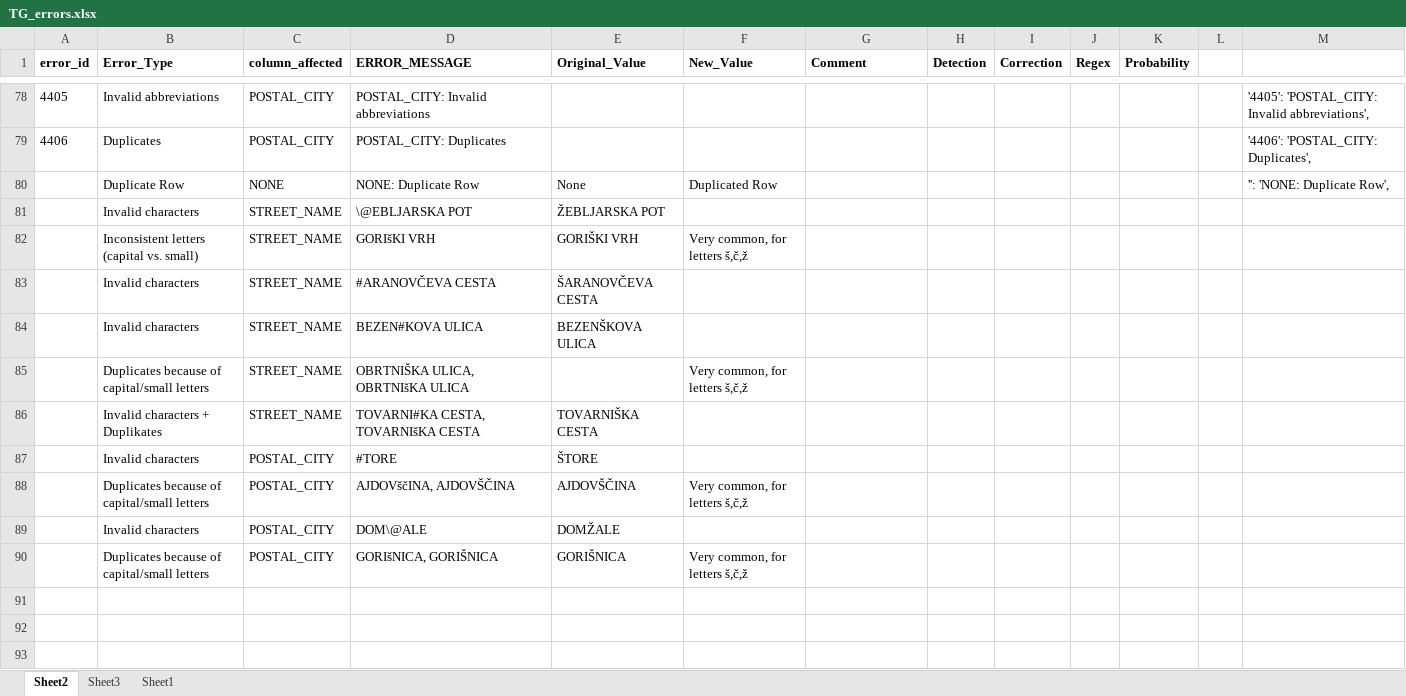
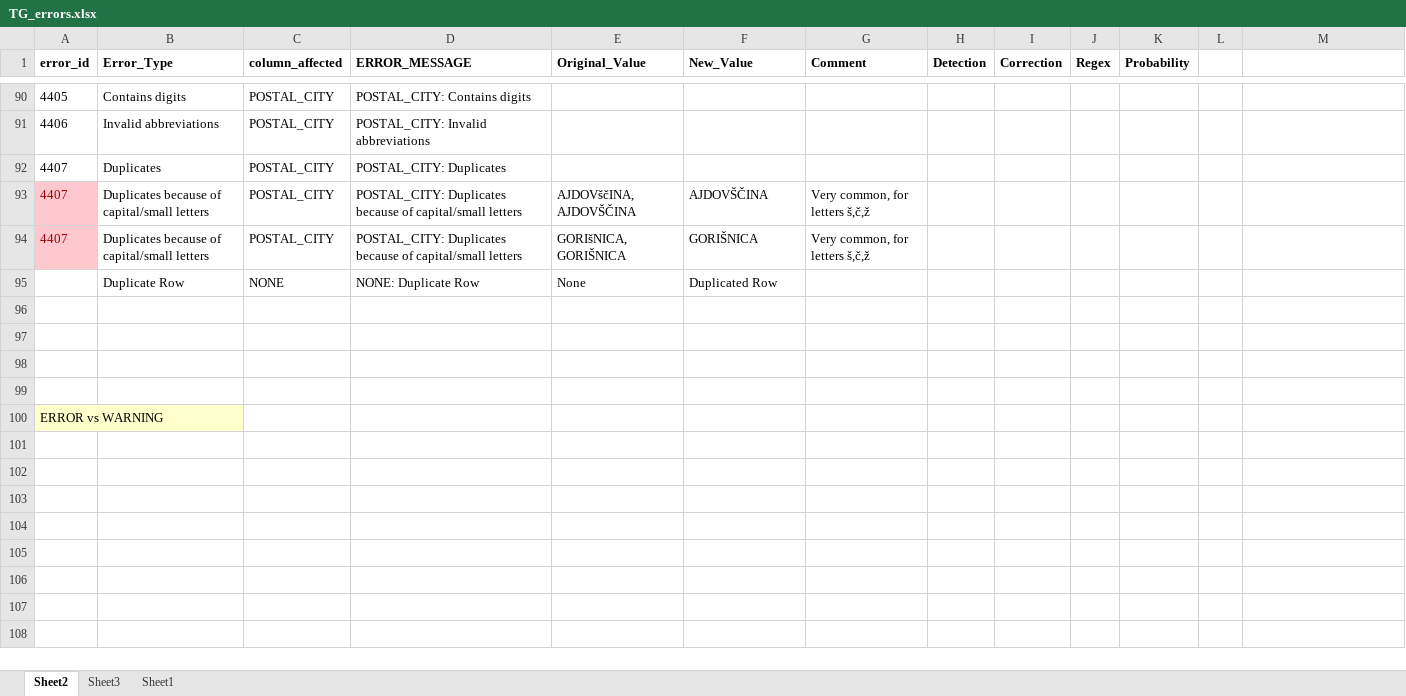
Before and after one commit to Asajt/customer_data_cleanup, an Excel workbook: src/raw_data/TG_errors.xlsx, sheet Sheet2, drawn as a sheet; only a part is shown, gaps mark what is left out; the shorter side is filled out with more unchanged rows; values as stored, in another font and other column widths than the file's, no borders; removed rows and columns are numbered as before the commit, all else as after; the diff covers the shown part only; the diff names each change by its address in the sheet, - before the commit and + after, or states it on an @@ line.

```diff
--- a/src/raw_data/TG_errors.xlsx (sheet Sheet2)
+++ b/src/raw_data/TG_errors.xlsx (sheet Sheet2)
-B90 (Error_Type): Invalid abbreviations
+B90 (Error_Type): Contains digits
-D90 (ERROR_MESSAGE): POSTAL_CITY: Invalid abbreviations
+D90 (ERROR_MESSAGE): POSTAL_CITY: Contains digits
-M90: '4405': 'POSTAL_CITY: Invalid abbreviations',
+M90: (empty)
-B91 (Error_Type): Duplicates
+B91 (Error_Type): Invalid abbreviations
-D91 (ERROR_MESSAGE): POSTAL_CITY: Duplicates
+D91 (ERROR_MESSAGE): POSTAL_CITY: Invalid abbreviations
-M91: '4406': 'POSTAL_CITY: Duplicates',
+M91: (empty)
+row 92: 4407 | Duplicates | POSTAL_CITY | POSTAL_CITY: Duplicates
+row 93: 4407 | Duplicates because of capital/small letters | POSTAL_CITY | POSTAL_CITY: Duplicates because of capital/small letters | AJDOVščINA, AJDOVŠČINA | AJDOVŠČINA | Very common, for letters š,č,ž
+row 94: 4407 | Duplicates because of capital/small letters | POSTAL_CITY | POSTAL_CITY: Duplicates because of capital/small letters | GORIšNICA, GORIŠNICA | GORIŠNICA | Very common, for letters š,č,ž
-M95: '': 'NONE: Duplicate Row',
+M95: (empty)
-row 81:  | Invalid characters | STREET_NAME | \@EBLJARSKA POT | ŽEBLJARSKA POT
-row 82:  | Inconsistent letters (capital vs. small) | STREET_NAME | GORIšKI VRH | GORIŠKI VRH | Very common, for letters š,č,ž
-row 83:  | Invalid characters | STREET_NAME | #ARANOVČEVA CESTA | ŠARANOVČEVA CESTA
-row 84:  | Invalid characters | STREET_NAME | BEZEN#KOVA ULICA | BEZENŠKOVA ULICA
-row 85:  | Duplicates because of capital/small letters | STREET_NAME | OBRTNIŠKA ULICA, OBRTNIšKA ULICA |  | Very common, for letters š,č,ž
-row 86:  | Invalid characters + Duplikates | STREET_NAME | TOVARNI#KA CESTA, TOVARNIšKA CESTA | TOVARNIŠKA CESTA
-row 87:  | Invalid characters | POSTAL_CITY | #TORE | ŠTORE
-row 88:  | Duplicates because of capital/small letters | POSTAL_CITY | AJDOVščINA, AJDOVŠČINA | AJDOVŠČINA | Very common, for letters š,č,ž
-row 89:  | Invalid characters | POSTAL_CITY | DOM\@ALE | DOMŽALE
-row 90:  | Duplicates because of capital/small letters | POSTAL_CITY | GORIšNICA, GORIŠNICA | GORIŠNICA | Very common, for letters š,č,ž
-row 91: (empty)
```
Also changed, not shown: 12 added rows and 71 edited cells elsewhere in this sheet, formulas that keep their value, 2 other files.
